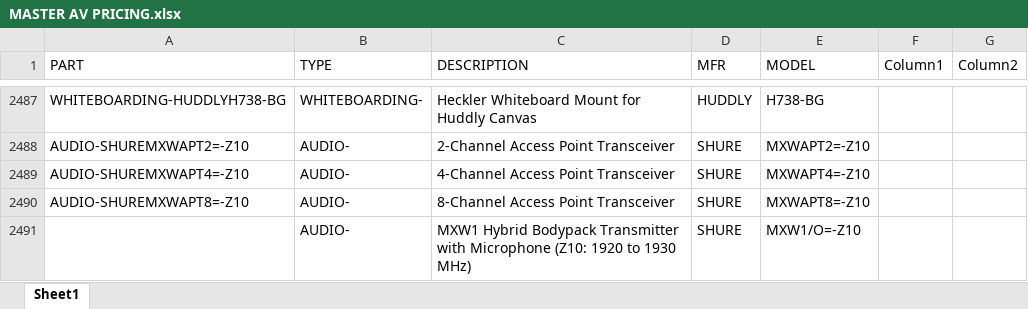
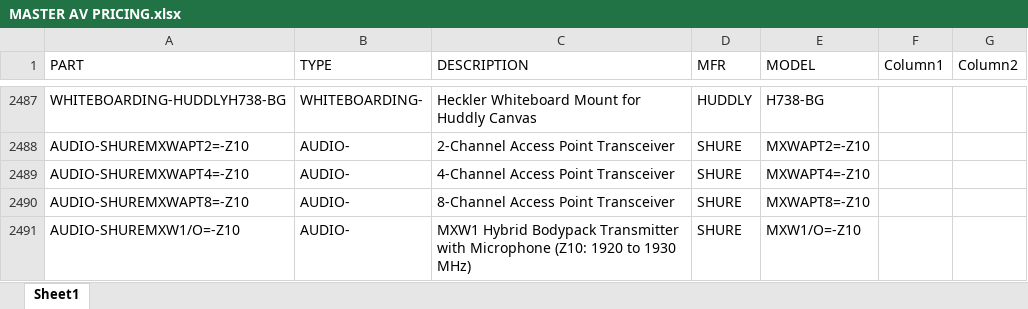
Before and after one commit to bruceb85/av_equipment_list, an Excel workbook: MASTER AV PRICING.xlsx, sheet Sheet1, drawn as a sheet; only a part is shown, gaps mark what is left out; values as stored, in another font and other column widths than the file's, no borders; conditional formats and table styles not drawn; the diff names each change by its address in the sheet, - before the commit and + after, or states it on an @@ line.

Commit message:
Update MASTER AV PRICING.xlsx

```diff
--- a/MASTER AV PRICING.xlsx (sheet Sheet1)
+++ b/MASTER AV PRICING.xlsx (sheet Sheet1)
-A2491 (PART): (empty)
+A2491 (PART): AUDIO-SHUREMXW1/O=-Z10
```
